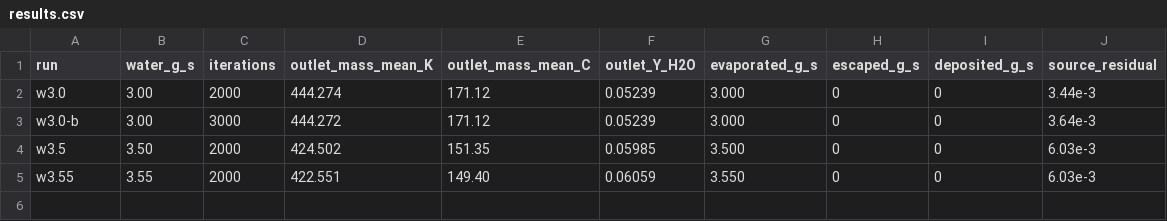
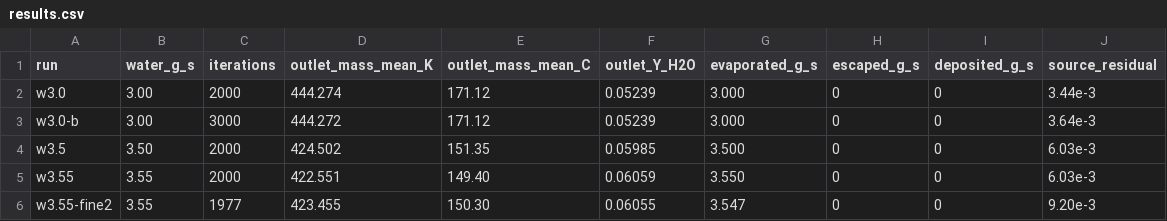
Before and after one commit to chiefenne/Foehncraft, a CSV file: examples/cases/tools/mcp/spray_cooler/results.csv, drawn as a sheet.

```diff
--- a/examples/cases/tools/mcp/spray_cooler/results.csv
+++ b/examples/cases/tools/mcp/spray_cooler/results.csv
@@ -5 +5,2 @@ w3.5,3.50,2000,424.502,151.35,0.05985,3.500,0,0,6.03e-3
 w3.55,3.55,2000,422.551,149.40,0.06059,3.550,0,0,6.03e-3
+w3.55-fine2,3.55,1977,423.455,150.30,0.06055,3.547,0,0,9.20e-3
```
Also changed, not shown: 6 other files.
